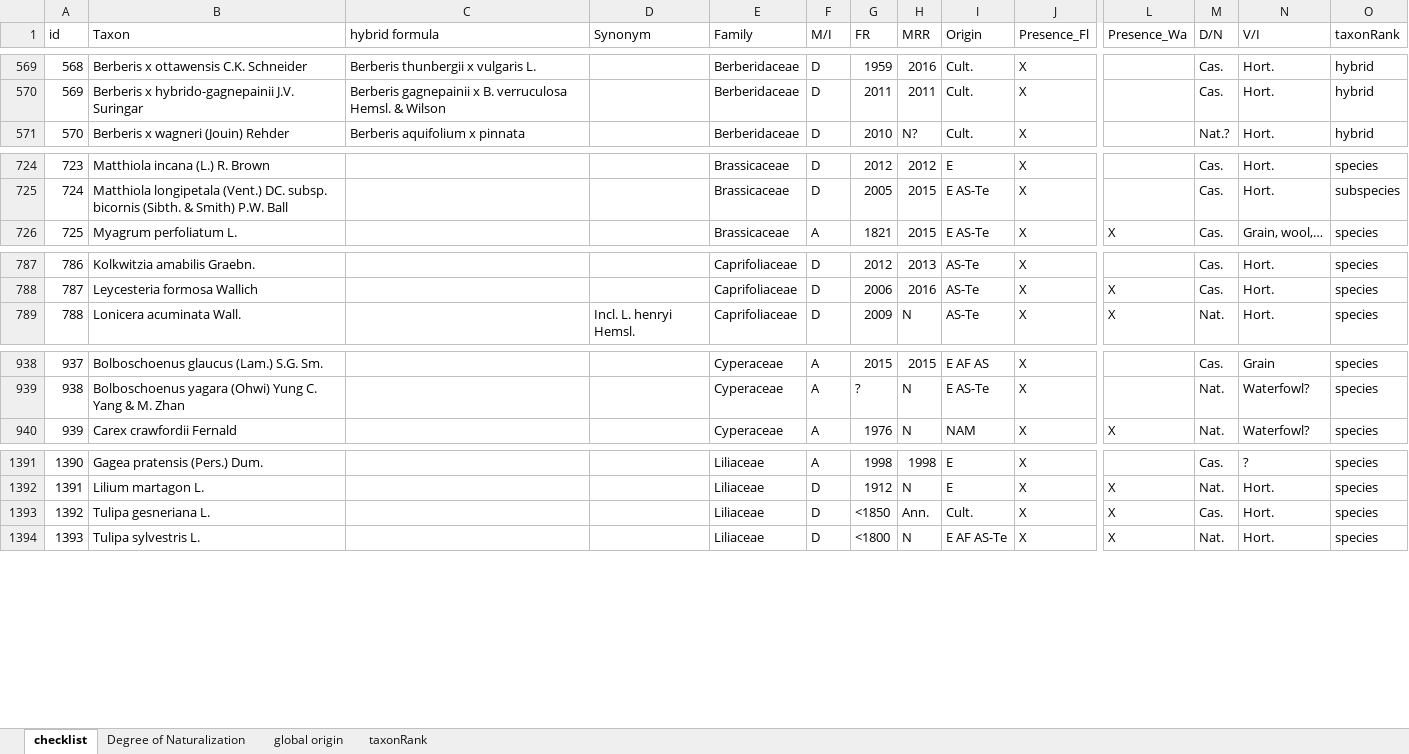
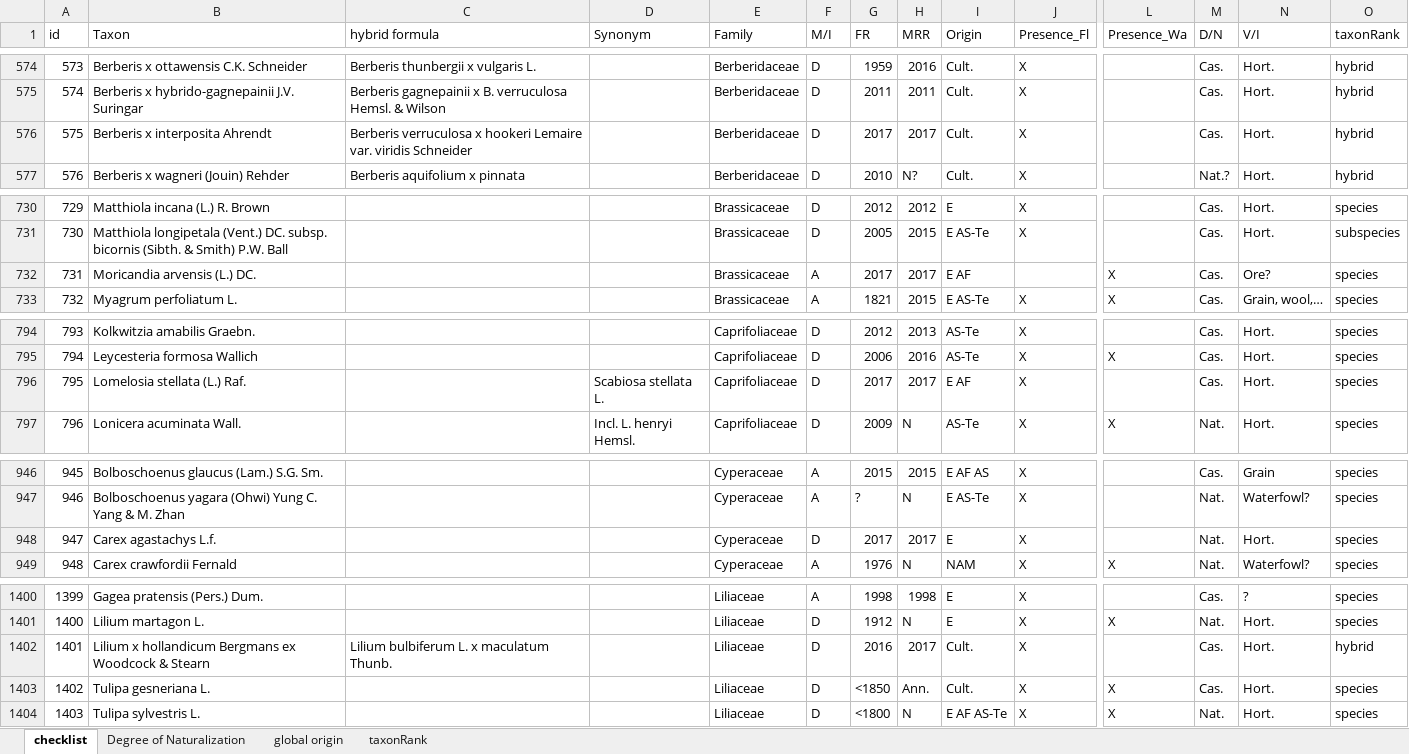
Before and after one commit to trias-project/alien-plants-belgium, an Excel workbook: data/raw/Checklist2.xlsx, sheet checklist, drawn as a sheet; only a part is shown, gaps mark what is left out; values as stored, in another font and other column widths than the file's, no cell formats; rows hold the shown columns only; the diff covers the shown part only; the diff names each change by its address in the sheet, - before the commit and + after, or states it on an @@ line.

```diff
--- a/data/raw/Checklist2.xlsx (sheet checklist)
+++ b/data/raw/Checklist2.xlsx (sheet checklist)
@@ column A (id) renumbered from row 137 down @@
+row 576: 575 | Berberis x interposita Ahrendt | Berberis verruculosa x hookeri Lemaire var. viridis Schneider |  | Berberidaceae | D | 2017 | 2017 | Cult. | X |  | Cas. | Hort. | hybrid
+row 732: 731 | Moricandia arvensis (L.) DC. |  |  | Brassicaceae | A | 2017 | 2017 | E AF |  | X | Cas. | Ore? | species
+row 796: 795 | Lomelosia stellata (L.) Raf. |  | Scabiosa stellata L. | Caprifoliaceae | D | 2017 | 2017 | E AF | X |  | Cas. | Hort. | species
+row 948: 947 | Carex agastachys L.f. |  |  | Cyperaceae | D | 2017 | 2017 | E | X |  | Nat. | Hort. | species
+row 1402: 1401 | Lilium x hollandicum Bergmans ex Woodcock & Stearn | Lilium bulbiferum L. x maculatum Thunb. |  | Liliaceae | D | 2016 | 2017 | Cult. | X |  | Cas. | Hort. | hybrid
```
Also changed, not shown: 14 added rows and 45 edited cells elsewhere in this sheet, cell formats.
